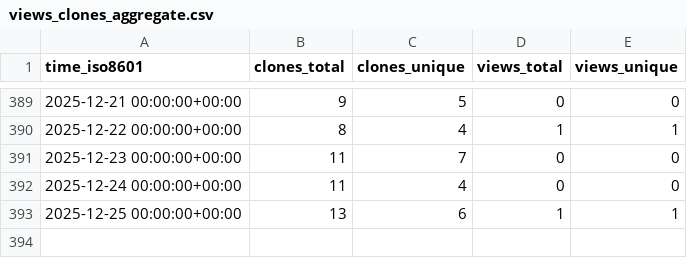
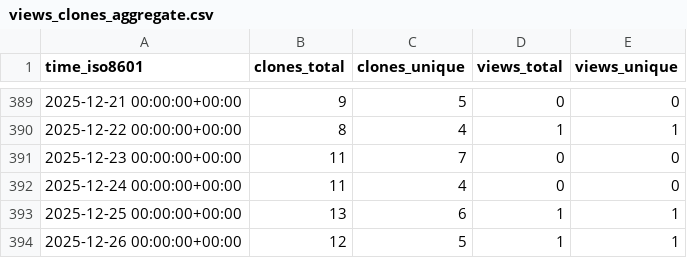
Before and after one commit to cubicleguy/ess_imu_driver, a CSV file: cubicleguy/ess_imu_driver/ghrs-data/views_clones_aggregate.csv, drawn as a sheet; only a part is shown, gaps mark what is left out; the diff names each change by its address in the sheet, - before the commit and + after, or states it on an @@ line.

```diff
--- a/cubicleguy/ess_imu_driver/ghrs-data/views_clones_aggregate.csv
+++ b/cubicleguy/ess_imu_driver/ghrs-data/views_clones_aggregate.csv
+row 394: 2025-12-26 00:00:00+00:00 | 12 | 5 | 1 | 1
```
Also changed, not shown: 1 other file.
